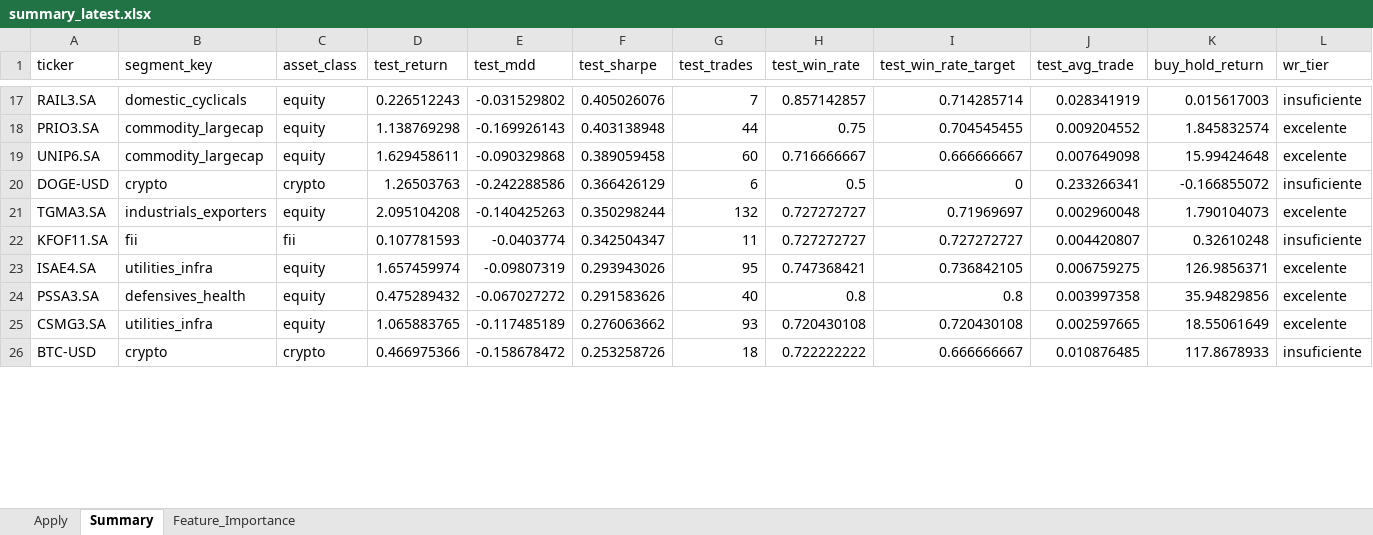
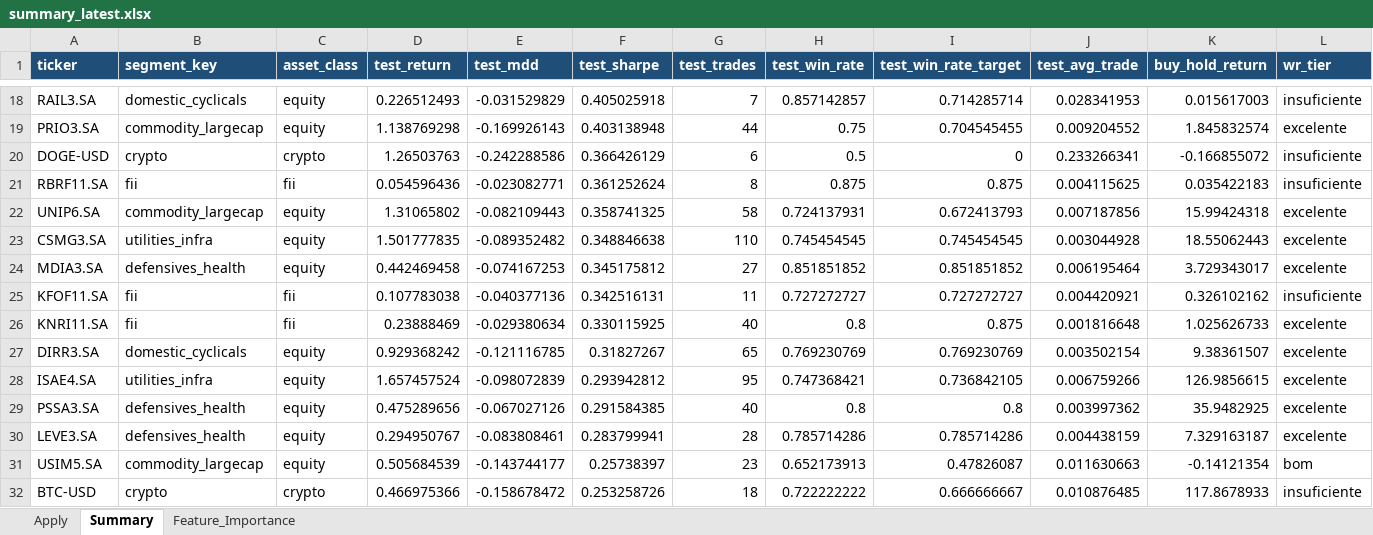
Before and after one commit to gcallj/test, an Excel workbook: summary_latest.xlsx, sheet Summary, drawn as a sheet; only a part is shown, gaps mark what is left out; values as stored, in another font and other column widths than the file's, no borders; removed rows and columns are numbered as before the commit, all else as after; rows hold the shown columns only; the diff covers the shown part only; the diff names each change by its address in the sheet, - before the commit and + after, or states it on an @@ line.

```diff
--- a/summary_latest.xlsx (sheet Summary)
+++ b/summary_latest.xlsx (sheet Summary)
@@ A1:L1 fill: none → #1F4E79, bold: off → on, text colour: black → #FFFFFF @@
-D18 (test_return): 0.226512243
+D18 (test_return): 0.226512493
-E18 (test_mdd): -0.031529802
+E18 (test_mdd): -0.031529829
-F18 (test_sharpe): 0.405026076
+F18 (test_sharpe): 0.405025918
-J18 (test_avg_trade): 0.028341919
+J18 (test_avg_trade): 0.028341953
-row 19: UNIP6.SA | commodity_largecap | equity | 1.629458611 | -0.090329868 | 0.389059458 | 60 | 0.716666667 | 0.666666667 | 0.007649098 | 15.99424648 | excelente
-row 21: TGMA3.SA | industrials_exporters | equity | 2.095104208 | -0.140425263 | 0.350298244 | 132 | 0.727272727 | 0.71969697 | 0.002960048 | 1.790104073 | excelente
+row 21: RBRF11.SA | fii | fii | 0.054596436 | -0.023082771 | 0.361252624 | 8 | 0.875 | 0.875 | 0.004115625 | 0.035422183 | insuficiente
+row 22: UNIP6.SA | commodity_largecap | equity | 1.31065802 | -0.082109443 | 0.358741325 | 58 | 0.724137931 | 0.672413793 | 0.007187856 | 15.99424318 | excelente
+row 23: CSMG3.SA | utilities_infra | equity | 1.501777835 | -0.089352482 | 0.348846638 | 110 | 0.745454545 | 0.745454545 | 0.003044928 | 18.55062443 | excelente
+row 24: MDIA3.SA | defensives_health | equity | 0.442469458 | -0.074167253 | 0.345175812 | 27 | 0.851851852 | 0.851851852 | 0.006195464 | 3.729343017 | excelente
-D25 (test_return): 0.107781593
+D25 (test_return): 0.107783038
-E25 (test_mdd): -0.0403774
+E25 (test_mdd): -0.040377136
-F25 (test_sharpe): 0.342504347
+F25 (test_sharpe): 0.342516131
-J25 (test_avg_trade): 0.004420807
+J25 (test_avg_trade): 0.004420921
-K25 (buy_hold_return): 0.32610248
+K25 (buy_hold_return): 0.326102162
+row 26: KNRI11.SA | fii | fii | 0.23888469 | -0.029380634 | 0.330115925 | 40 | 0.8 | 0.875 | 0.001816648 | 1.025626733 | excelente
+row 27: DIRR3.SA | domestic_cyclicals | equity | 0.929368242 | -0.121116785 | 0.31827267 | 65 | 0.769230769 | 0.769230769 | 0.003502154 | 9.38361507 | excelente
-D28 (test_return): 1.657459974
+D28 (test_return): 1.657457524
-E28 (test_mdd): -0.09807319
+E28 (test_mdd): -0.098072839
-F28 (test_sharpe): 0.293943026
+F28 (test_sharpe): 0.293942812
-J28 (test_avg_trade): 0.006759275
+J28 (test_avg_trade): 0.006759266
-K28 (buy_hold_return): 126.9856371
+K28 (buy_hold_return): 126.9856615
-D29 (test_return): 0.475289432
+D29 (test_return): 0.475289656
-E29 (test_mdd): -0.067027272
+E29 (test_mdd): -0.067027126
-F29 (test_sharpe): 0.291583626
+F29 (test_sharpe): 0.291584385
-J29 (test_avg_trade): 0.003997358
+J29 (test_avg_trade): 0.003997362
-K29 (buy_hold_return): 35.94829856
+K29 (buy_hold_return): 35.9482925
-row 25: CSMG3.SA | utilities_infra | equity | 1.065883765 | -0.117485189 | 0.276063662 | 93 | 0.720430108 | 0.720430108 | 0.002597665 | 18.55061649 | excelente
+row 30: LEVE3.SA | defensives_health | equity | 0.294950767 | -0.083808461 | 0.283799941 | 28 | 0.785714286 | 0.785714286 | 0.004438159 | 7.329163187 | excelente
+row 31: USIM5.SA | commodity_largecap | equity | 0.505684539 | -0.143744177 | 0.25738397 | 23 | 0.652173913 | 0.47826087 | 0.011630663 | -0.14121354 | bom
```
Also changed, not shown: 32 added rows, 37 removed rows, 316 edited cells and cell formats elsewhere in this sheet, sheet Feature_Importance, sheet Apply, 1 other file.
